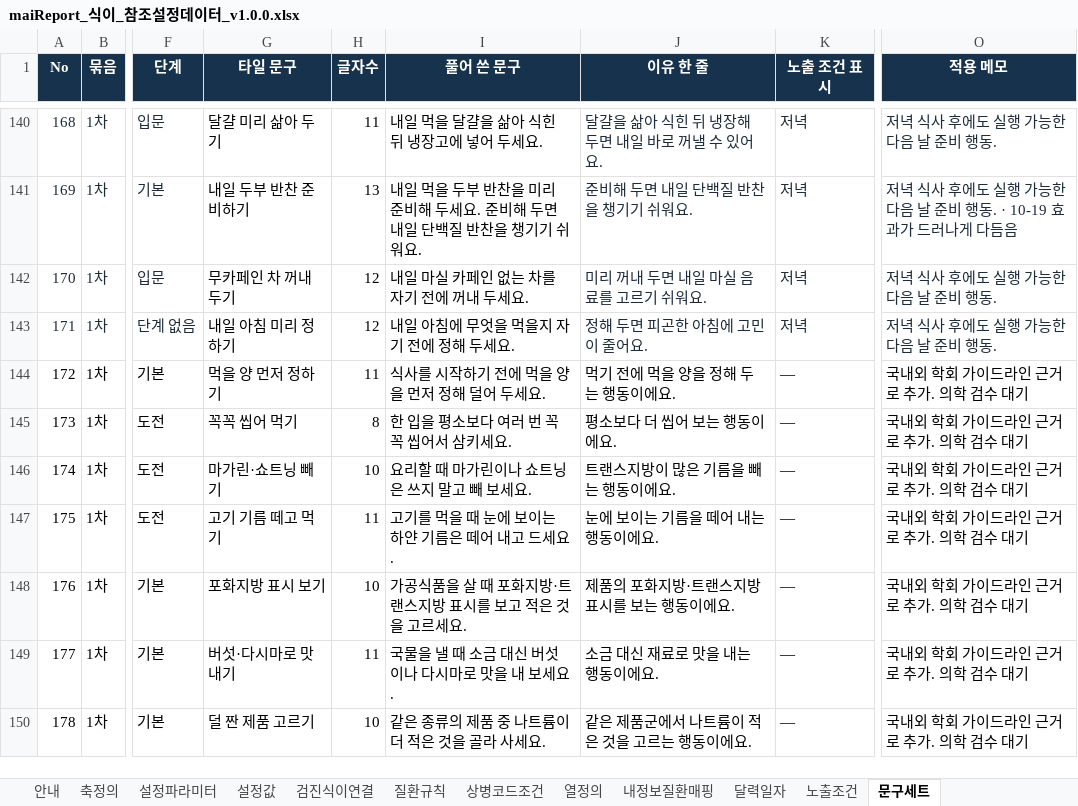
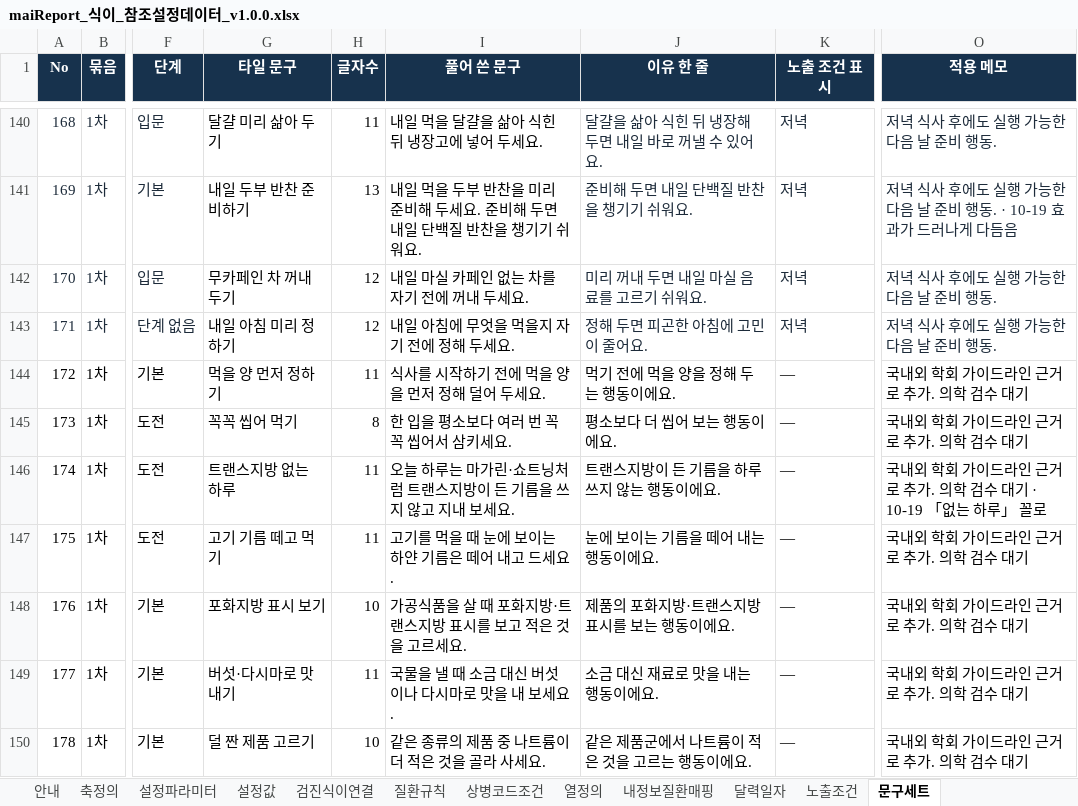
Before and after one commit to srleeinkorea/Project_maiReport, an Excel workbook: docs/엔진/식이/maiReport_식이_참조설정데이터_v1.0.0.xlsx, sheet 문구세트, drawn as a sheet; only a part is shown, gaps mark what is left out; values as stored, in another font and other column widths than the file's, no borders; table styles not drawn; the diff names each change by its address in the sheet, - before the commit and + after, or states it on an @@ line.

```diff
--- a/docs/엔진/식이/maiReport_식이_참조설정데이터_v1.0.0.xlsx (sheet 문구세트)
+++ b/docs/엔진/식이/maiReport_식이_참조설정데이터_v1.0.0.xlsx (sheet 문구세트)
-G146 (타일 문구): 마가린·쇼트닝 빼기
+G146 (타일 문구): 트랜스지방 없는 하루
-H146 (글자수): 10
+H146 (글자수): 11
-I146 (풀어 쓴 문구): 요리할 때 마가린이나 쇼트닝은 쓰지 말고 빼 보세요.
+I146 (풀어 쓴 문구): 오늘 하루는 마가린·쇼트닝처럼 트랜스지방이 든 기름을 쓰지 않고 지내 보세요.
-J146 (이유 한 줄): 트랜스지방이 많은 기름을 빼는 행동이에요.
+J146 (이유 한 줄): 트랜스지방이 든 기름을 하루 쓰지 않는 행동이에요.
-O146 (적용 메모): 국내외 학회 가이드라인 근거로 추가. 의학 검수 대기
+O146 (적용 메모): 국내외 학회 가이드라인 근거로 추가. 의학 검수 대기 · 10-19 「없는 하루」 꼴로
```
Also changed, not shown: docs/엔진/식이/maiReport_식이_개발전달_데이터계약_v1.0.0.xlsx, docs/엔진/식이/maiReport_식이_문구세트_의학검수_v1.0.0.xlsx, 6 other files.
